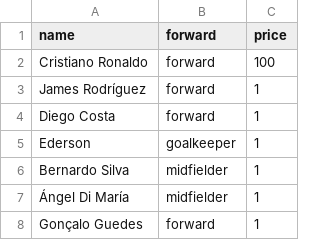
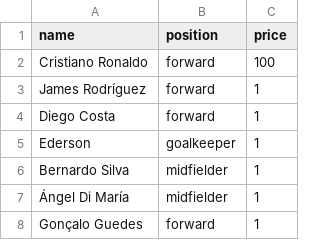
Before and after one commit to djquesadilla/mendesroulette, a CSV file: data/players_with_data.csv, drawn as a sheet; only a part is shown.

Commit message:
fix: players data header

```diff
--- a/data/players_with_data.csv
+++ b/data/players_with_data.csv
@@ -1,2 +1,2 @@
-name|forward|price
+name|position|price
 Cristiano Ronaldo|forward|100
```
